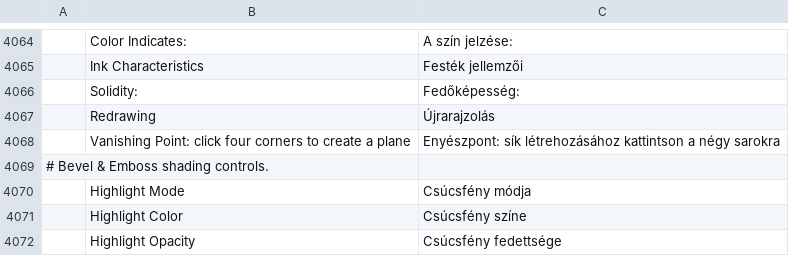
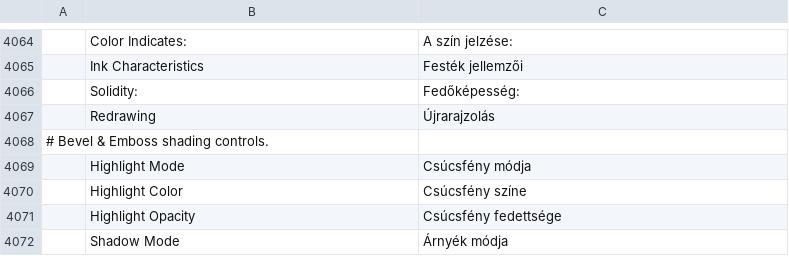
Before and after one commit to 0x-fork/photocraft, a TSV file: crates/ui-egui/src/i18n/hu.tsv, drawn as a sheet; only a part is shown, gaps mark what is left out; the shorter side is filled out with more unchanged rows; the diff names each change by its address in the sheet, - before the commit and + after, or states it on an @@ line.

```diff
--- a/crates/ui-egui/src/i18n/hu.tsv
+++ b/crates/ui-egui/src/i18n/hu.tsv
-row 4068:  | Vanishing Point: click four corners to create a plane | Enyészpont: sík létrehozásához kattintson a négy sarokra
```
Also changed, not shown: crates/ui-egui/src/i18n/ja.tsv.
